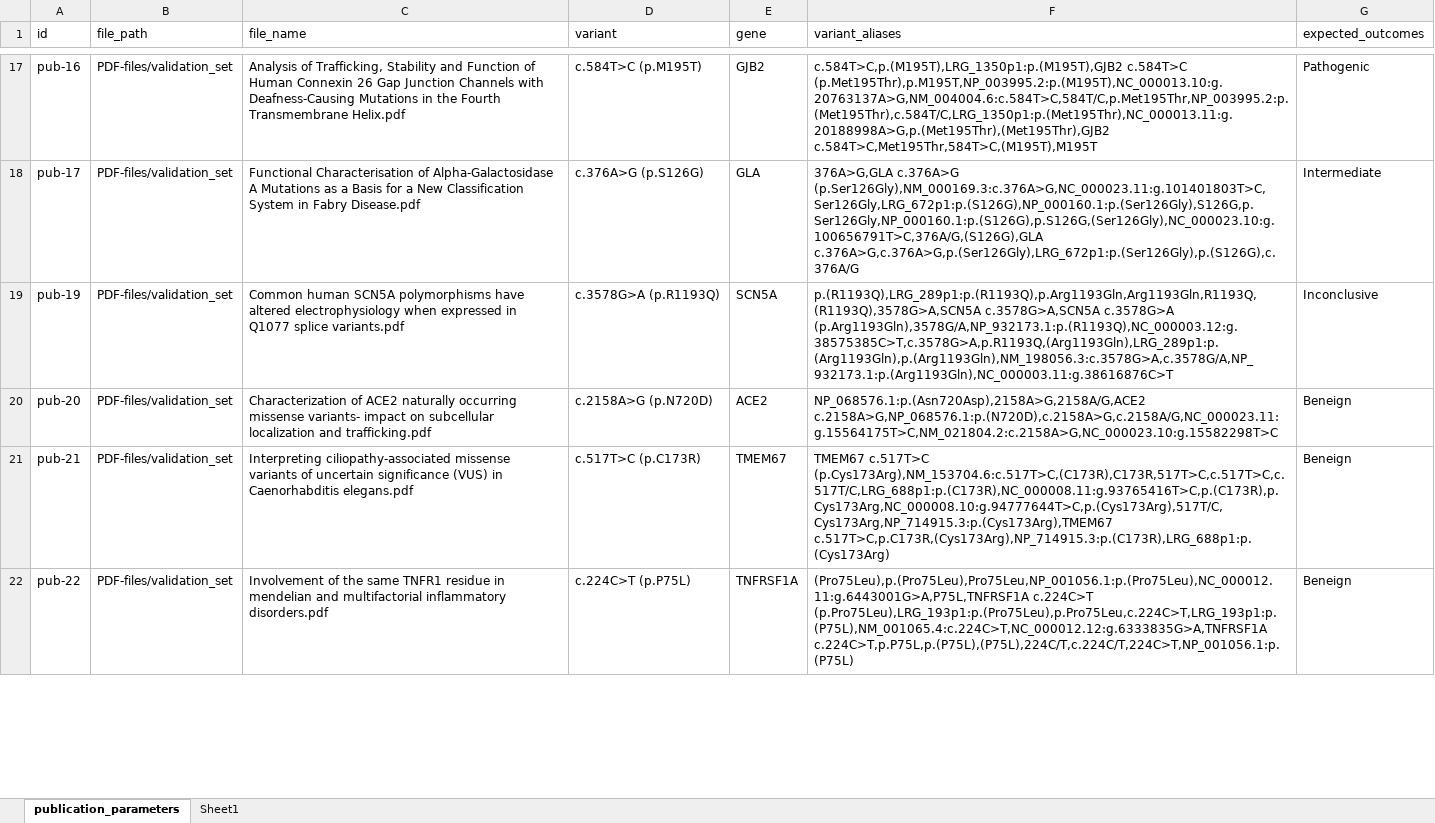
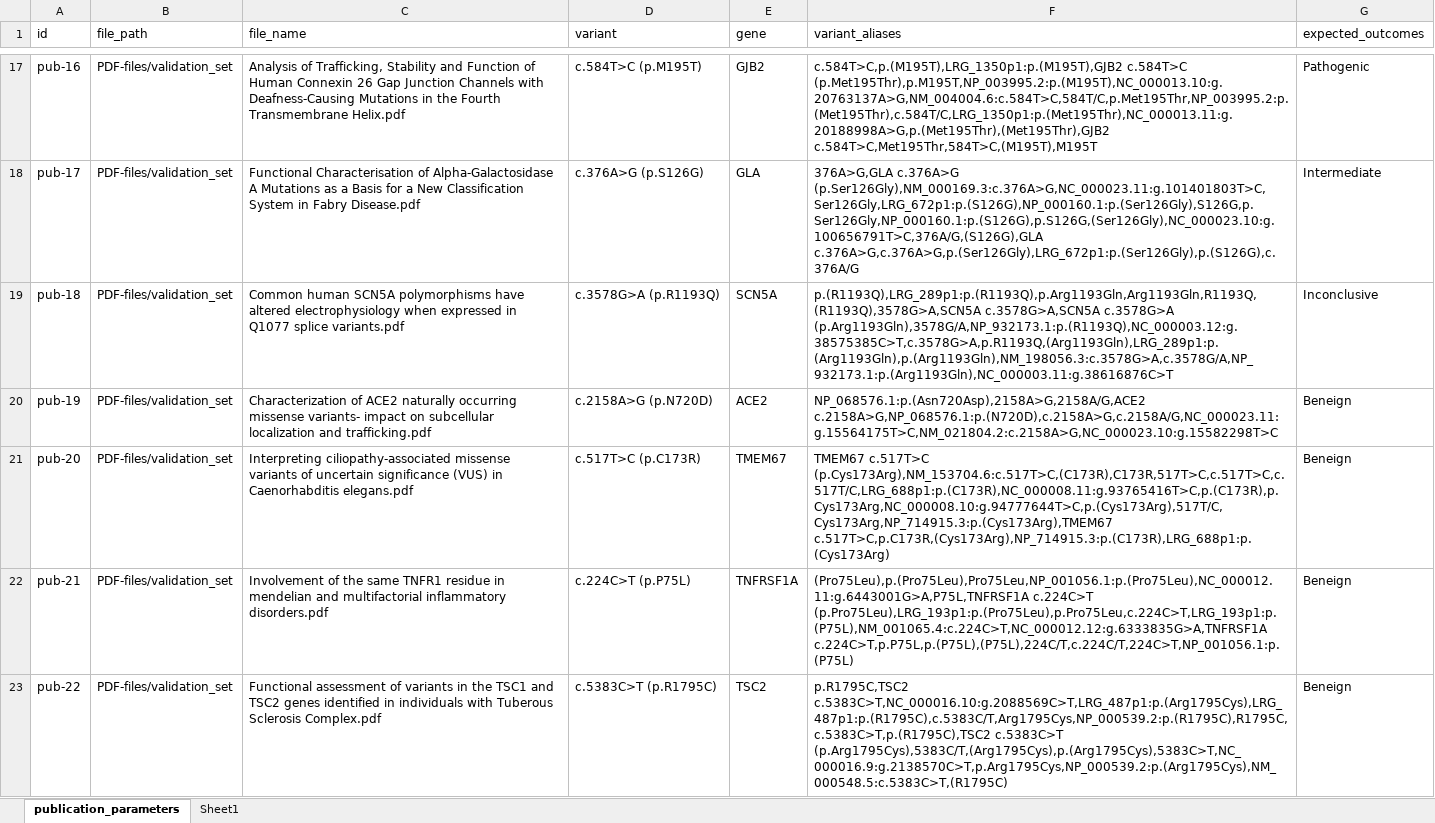
Before and after one commit to mgbpm/ai-genetics-functional-paper, an Excel workbook: configs/files/publication_params_validation.xlsx, sheet publication_parameters, drawn as a sheet; only a part is shown, gaps mark what is left out; values as stored, in another font and other column widths than the file's, no borders; addresses are those after the commit; the diff covers the shown part only; the diff names each change by its address in the sheet, - before the commit and + after, or states it on an @@ line.

Commit message:
Update publication id column to use the latest.

```diff
--- a/configs/files/publication_params_validation.xlsx (sheet publication_parameters)
+++ b/configs/files/publication_params_validation.xlsx (sheet publication_parameters)
-A19 (id): pub-19
+A19 (id): pub-18
+row 20: pub-19 | PDF-files/validation_set | Characterization of ACE2 naturally occurring missense variants- impact on subcellular localization and trafficking.pdf | c.2158A>G (p.N720D) | ACE2 | NP_068576.1:p.(Asn720Asp),2158A>G,2158A/G,ACE2 c.2158A>G,NP_068576.1:p.(N720D),c.2158A>G,c.2158A/G,NC_000023.11:g.15564175T>C,NM_021804.2:c.2158A>G,NC_000023.10:g.15582298T>C | Beneign
-C21 (file_name): Characterization of ACE2 naturally occurring missense variants- impact on subcellular localization and trafficking.pdf
+C21 (file_name): Interpreting ciliopathy-associated missense variants of uncertain significance (VUS) in Caenorhabditis elegans.pdf
-D21 (variant): c.2158A>G (p.N720D)
+D21 (variant): c.517T>C (p.C173R)
-E21 (gene): ACE2
+E21 (gene): TMEM67
-F21 (variant_aliases): NP_068576.1:p.(Asn720Asp),2158A>G,2158A/G,ACE2 c.2158A>G,NP_068576.1:p.(N720D),c.2158A>G,c.2158A/G,NC_000023.11:g.15564175T>C,NM_021804.2:c.2158A>G,NC_000023.10:g.15582298T>C
+F21 (variant_aliases): TMEM67 c.517T>C (p.Cys173Arg),NM_153704.6:c.517T>C,(C173R),C173R,517T>C,c.517T>C,c.517T/C,LRG_688p1:p.(C173R),NC_000008.11:g.93765416T>C,p.(C173R),p.Cys173Arg,NC_000008.10:g.94777644T>C,p.(Cys173Arg),517T/C,Cys173Arg,NP_714915.3:p.(Cys173Arg),TMEM67 c.517T>C,p.C173R,(Cys173Arg),NP_714915.3:p.(C173R),LRG_688p1:p.(Cys173Arg)
-C22 (file_name): Interpreting ciliopathy-associated missense variants of uncertain significance (VUS) in Caenorhabditis elegans.pdf
+C22 (file_name): Involvement of the same TNFR1 residue in mendelian and multifactorial inflammatory disorders.pdf
-D22 (variant): c.517T>C (p.C173R)
+D22 (variant): c.224C>T (p.P75L)
-E22 (gene): TMEM67
+E22 (gene): TNFRSF1A
-F22 (variant_aliases): TMEM67 c.517T>C (p.Cys173Arg),NM_153704.6:c.517T>C,(C173R),C173R,517T>C,c.517T>C,c.517T/C,LRG_688p1:p.(C173R),NC_000008.11:g.93765416T>C,p.(C173R),p.Cys173Arg,NC_000008.10:g.94777644T>C,p.(Cys173Arg),517T/C,Cys173Arg,NP_714915.3:p.(Cys173Arg),TMEM67 c.517T>C,p.C173R,(Cys173Arg),NP_714915.3:p.(C173R),LRG_688p1:p.(Cys173Arg)
+F22 (variant_aliases): (Pro75Leu),p.(Pro75Leu),Pro75Leu,NP_001056.1:p.(Pro75Leu),NC_000012.11:g.6443001G>A,P75L,TNFRSF1A c.224C>T (p.Pro75Leu),LRG_193p1:p.(Pro75Leu),p.Pro75Leu,c.224C>T,LRG_193p1:p.(P75L),NM_001065.4:c.224C>T,NC_000012.12:g.6333835G>A,TNFRSF1A c.224C>T,p.P75L,p.(P75L),(P75L),224C/T,c.224C/T,224C>T,NP_001056.1:p.(P75L)
-C23 (file_name): Involvement of the same TNFR1 residue in mendelian and multifactorial inflammatory disorders.pdf
+C23 (file_name): Functional assessment of variants in the TSC1 and TSC2 genes identified in individuals with Tuberous Sclerosis Complex.pdf
-D23 (variant): c.224C>T (p.P75L)
+D23 (variant): c.5383C>T (p.R1795C)
-E23 (gene): TNFRSF1A
+E23 (gene): TSC2
-F23 (variant_aliases): (Pro75Leu),p.(Pro75Leu),Pro75Leu,NP_001056.1:p.(Pro75Leu),NC_000012.11:g.6443001G>A,P75L,TNFRSF1A c.224C>T (p.Pro75Leu),LRG_193p1:p.(Pro75Leu),p.Pro75Leu,c.224C>T,LRG_193p1:p.(P75L),NM_001065.4:c.224C>T,NC_000012.12:g.6333835G>A,TNFRSF1A c.224C>T,p.P75L,p.(P75L),(P75L),224C/T,c.224C/T,224C>T,NP_001056.1:p.(P75L)
+F23 (variant_aliases): p.R1795C,TSC2 c.5383C>T,NC_000016.10:g.2088569C>T,LRG_487p1:p.(Arg1795Cys),LRG_487p1:p.(R1795C),c.5383C/T,Arg1795Cys,NP_000539.2:p.(R1795C),R1795C,c.5383C>T,p.(R1795C),TSC2 c.5383C>T (p.Arg1795Cys),5383C/T,(Arg1795Cys),p.(Arg1795Cys),5383C>T,NC_000016.9:g.2138570C>T,p.Arg1795Cys,NP_000539.2:p.(Arg1795Cys),NM_000548.5:c.5383C>T,(R1795C)
```
Also changed, not shown: 1 removed row and 206 edited cells elsewhere in this sheet.
